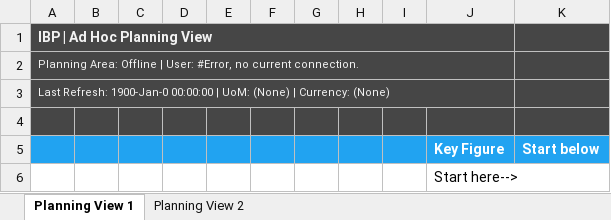
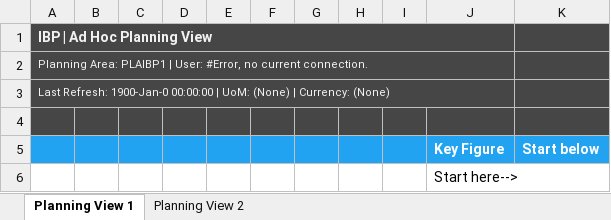
Before and after one commit to SAP-samples/integrated-business-planning-excel-add-in-templates, an Excel workbook: VBA_Template_2302_andOnwards/TemplateWithoutVBA.xlsx, sheet Planning View 1, drawn as a sheet; values as stored, in another font and other column widths than the file's, no borders; charts and pictures not drawn; the diff names each change by its address in the sheet, - before the commit and + after, or states it on an @@ line.

Commit message:
Add HowTo document and modify formatting sheet

```diff
--- a/VBA_Template_2302_andOnwards/TemplateWithoutVBA.xlsx (sheet Planning View 1)
+++ b/VBA_Template_2302_andOnwards/TemplateWithoutVBA.xlsx (sheet Planning View 1)
-A2: Planning Area: Offline | User:…
+A2: Planning Area: PLAIBP1 | User:…
```
Also changed, not shown: sheet Planning View 2, charts or pictures, VBA_Template_2302_andOnwards/ChartVBA_AddIn.xlsm, VBA_Template_2302_andOnwards/ChartVBA_Embedded.xlsm, 1 other file.
